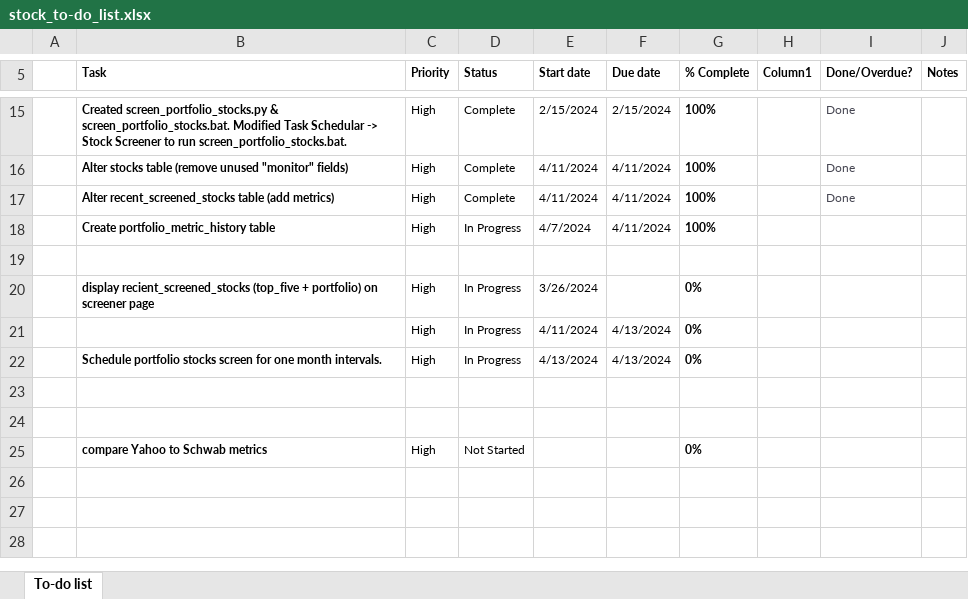
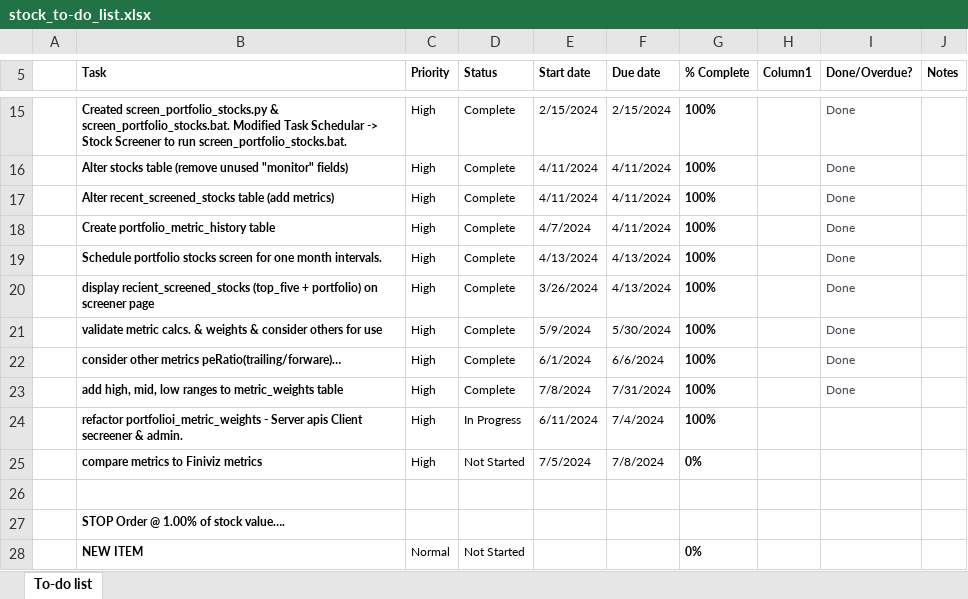
Before and after one commit to rcsoftwareservices/Stock_Manager, an Excel workbook: stock_to-do_list.xlsx, sheet To-do list, drawn as a sheet; only a part is shown, gaps mark what is left out; values as stored, in another font and other column widths than the file's, no borders; conditional formats and table styles not drawn; removed rows and columns are numbered as before the commit, all else as after; the diff names each change by its address in the sheet, - before the commit and + after, or states it on an @@ line.

```diff
--- a/stock_to-do_list.xlsx (sheet To-do list)
+++ b/stock_to-do_list.xlsx (sheet To-do list)
-D18 (Status): In Progress
+D18 (Status): Complete
-I18 (Done/Overdue?): (empty)
+I18 (Done/Overdue?): Done
+row 19:  | Schedule portfolio stocks screen for one month intervals. | High | Complete | 4/13/2024 | 4/13/2024 | 100% |  | Done
+row 20:  | display recient_screened_stocks (top_five + portfolio) on screener page | High | Complete | 3/26/2024 | 4/13/2024 | 100% |  | Done
+row 21:  | validate metric calcs. & weights & consider others for use | High | Complete | 5/9/2024 | 5/30/2024 | 100% |  | Done
+row 22:  | consider other metrics peRatio(trailing/forware)… | High | Complete | 6/1/2024 | 6/6/2024 | 100% |  | Done
+row 23:  | add high, mid, low ranges to metric_weights table | High | Complete | 7/8/2024 | 7/31/2024 | 100% |  | Done
+row 24:  | refactor portfolioi_metric_weights - Server apis Client secreener & admin. | High | In Progress | 6/11/2024 | 7/4/2024 | 100%
+row 25:  | compare metrics to Finiviz metrics | High | Not Started | 7/5/2024 | 7/8/2024 | 0%
-row 20:  | display recient_screened_stocks (top_five + portfolio) on screener page | High | In Progress | 3/26/2024 |  | 0%
-row 21:  |  | High | In Progress | 4/11/2024 | 4/13/2024 | 0%
-row 22:  | Schedule portfolio stocks screen for one month intervals. | High | In Progress | 4/13/2024 | 4/13/2024 | 0%
-B27 (Task): (empty)
+B27 (Task): STOP Order @ 1.00% of stock value….
-row 28: (empty)
+row 28:  | NEW ITEM | Normal | Not Started |  |  | 0%
-row 25:  | compare Yahoo to Schwab metrics | High | Not Started |  |  | 0%
```
Also changed, not shown: formulas that keep their value, 11 other files.
